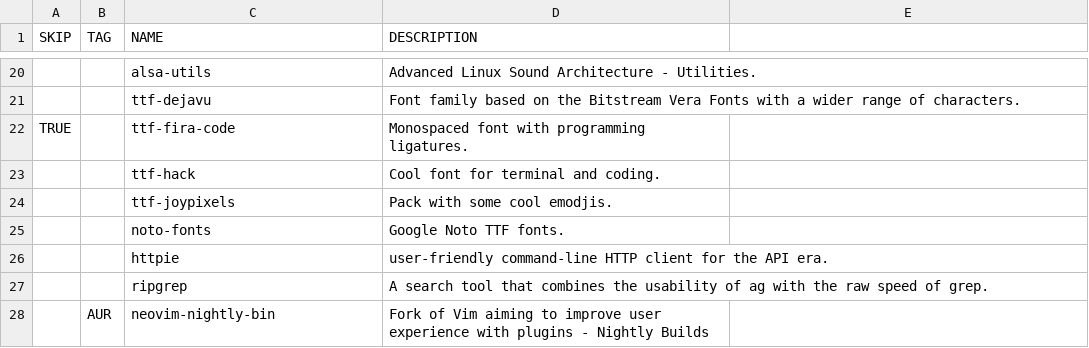
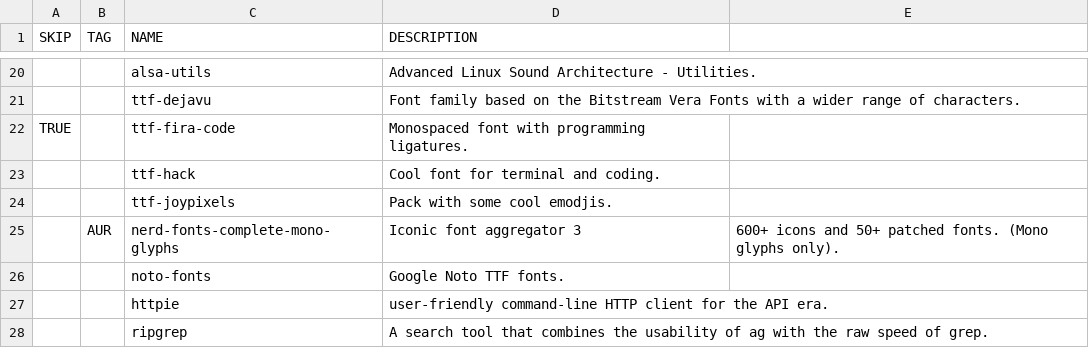
Before and after one commit to WIttyJudge/dotfiles, a CSV file: packages.csv, drawn as a sheet; only a part is shown, gaps mark what is left out; the shorter side is filled out with more unchanged rows.

Commit message:
Update packages.csv

```diff
--- a/packages.csv
+++ b/packages.csv
@@ -24,2 +24,3 @@ TRUE,,ttf-fira-code,Monospaced font with programming ligatures.
 ,,ttf-joypixels, Pack with some cool emodjis.
+,AUR,nerd-fonts-complete-mono-glyphs,Iconic font aggregator 3,600+ icons and 50+ patched fonts. (Mono glyphs only).
 ,,noto-fonts,Google Noto TTF fonts.
```
